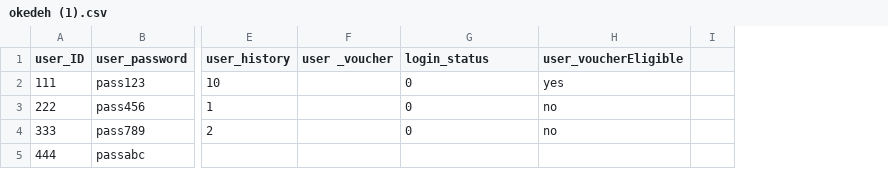
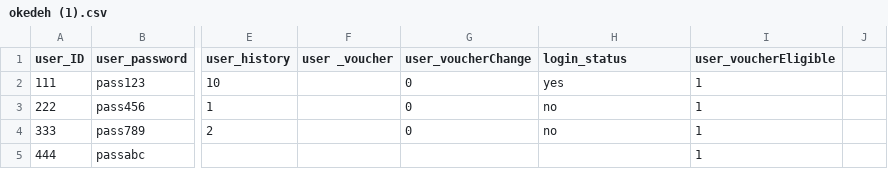
Before and after one commit to arsya-cyberxx/Software-Responsi, a CSV file: okedeh (1).csv, drawn as a sheet; only a part is shown, gaps mark what is left out; the diff names each change by its address in the sheet, - before the commit and + after, or states it on an @@ line.

Commit message:
Update okedeh (1).csv
Nambah Variable yg blm

```diff
--- a/okedeh (1).csv
+++ b/okedeh (1).csv
+column I (user_voucherEligible), rows 2-5: all 1
-G1: login_status
+G1: user_voucherChange
-H1: user_voucherEligible
+H1: login_status
```
